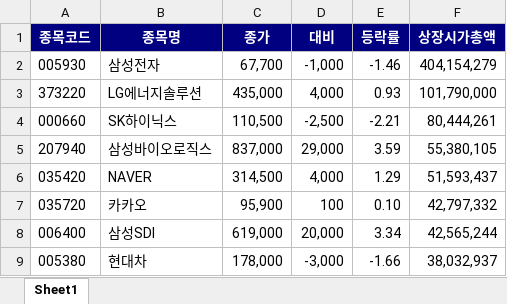
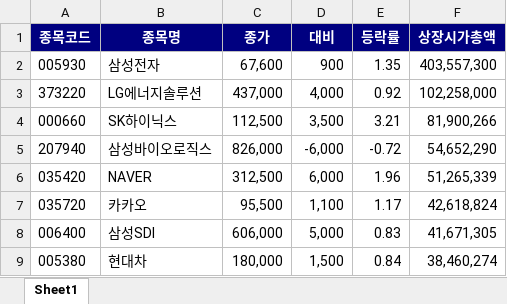
Before and after one commit to TheSunBeneathTheSea/MonkeyBusiness, an Excel workbook: PythonCrawler/data/kospi200.xlsx, sheet Sheet1, drawn as a sheet; only a part is shown; values as stored, in another font and other column widths than the file's, no borders; the diff covers the shown part only; the diff names each change by its address in the sheet, - before the commit and + after, or states it on an @@ line.

```diff
--- a/PythonCrawler/data/kospi200.xlsx (sheet Sheet1)
+++ b/PythonCrawler/data/kospi200.xlsx (sheet Sheet1)
-C2 (종가): 67,700
+C2 (종가): 67,600
-D2 (대비): -1,000
+D2 (대비): 900
-E2 (등락률): -1.46
+E2 (등락률): 1.35
-F2 (상장시가총액): 404,154,279
+F2 (상장시가총액): 403,557,300
-C3 (종가): 435,000
+C3 (종가): 437,000
-E3 (등락률): 0.93
+E3 (등락률): 0.92
-F3 (상장시가총액): 101,790,000
+F3 (상장시가총액): 102,258,000
-C4 (종가): 110,500
+C4 (종가): 112,500
-D4 (대비): -2,500
+D4 (대비): 3,500
-E4 (등락률): -2.21
+E4 (등락률): 3.21
-F4 (상장시가총액): 80,444,261
+F4 (상장시가총액): 81,900,266
-C5 (종가): 837,000
+C5 (종가): 826,000
-D5 (대비): 29,000
+D5 (대비): -6,000
-E5 (등락률): 3.59
+E5 (등락률): -0.72
-F5 (상장시가총액): 55,380,105
+F5 (상장시가총액): 54,652,290
-C6 (종가): 314,500
+C6 (종가): 312,500
-D6 (대비): 4,000
+D6 (대비): 6,000
-E6 (등락률): 1.29
+E6 (등락률): 1.96
-F6 (상장시가총액): 51,593,437
+F6 (상장시가총액): 51,265,339
-C7 (종가): 95,900
+C7 (종가): 95,500
-D7 (대비): 100
+D7 (대비): 1,100
-E7 (등락률): 0.10
+E7 (등락률): 1.17
-F7 (상장시가총액): 42,797,332
+F7 (상장시가총액): 42,618,824
-C8 (종가): 619,000
+C8 (종가): 606,000
-D8 (대비): 20,000
+D8 (대비): 5,000
-E8 (등락률): 3.34
+E8 (등락률): 0.83
-F8 (상장시가총액): 42,565,244
+F8 (상장시가총액): 41,671,305
-C9 (종가): 178,000
+C9 (종가): 180,000
-D9 (대비): -3,000
+D9 (대비): 1,500
-E9 (등락률): -1.66
+E9 (등락률): 0.84
-F9 (상장시가총액): 38,032,937
+F9 (상장시가총액): 38,460,274
```
Also changed, not shown: 66 added rows, 66 removed rows and 494 edited cells elsewhere in this sheet, 2 other files.
